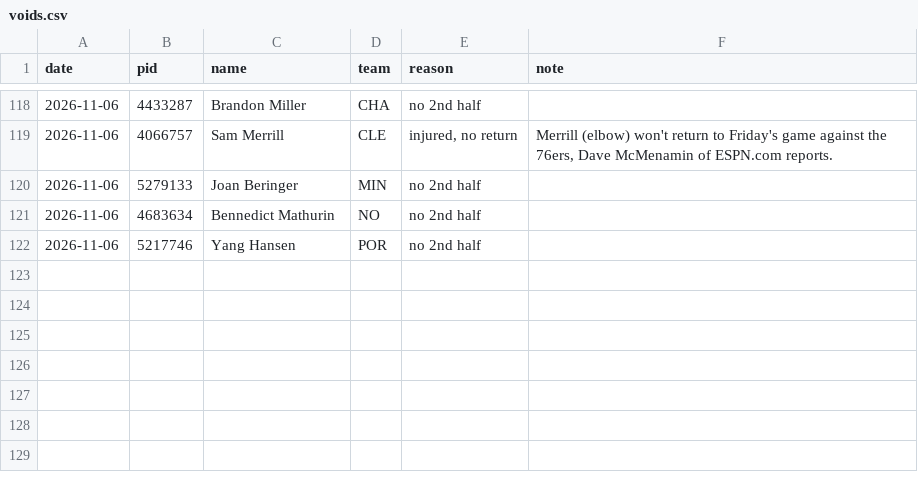
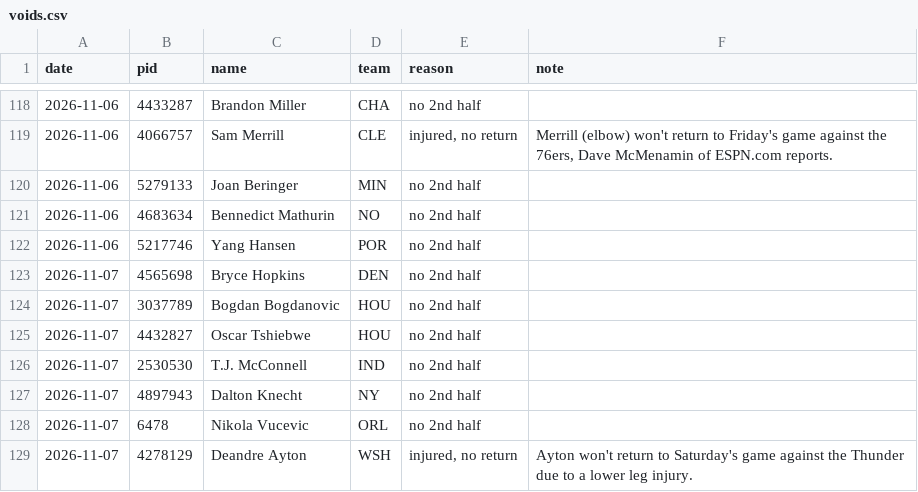
Before and after one commit to jlwin1995-alt/Bball, a CSV file: data/log/voids.csv, drawn as a sheet; only a part is shown, gaps mark what is left out; the diff names each change by its address in the sheet, - before the commit and + after, or states it on an @@ line.

```diff
--- a/data/log/voids.csv
+++ b/data/log/voids.csv
+row 123: 2026-11-07 | 4565698 | Bryce Hopkins | DEN | no 2nd half
+row 124: 2026-11-07 | 3037789 | Bogdan Bogdanovic | HOU | no 2nd half
+row 125: 2026-11-07 | 4432827 | Oscar Tshiebwe | HOU | no 2nd half
+row 126: 2026-11-07 | 2530530 | T.J. McConnell | IND | no 2nd half
+row 127: 2026-11-07 | 4897943 | Dalton Knecht | NY | no 2nd half
+row 128: 2026-11-07 | 6478 | Nikola Vucevic | ORL | no 2nd half
+row 129: 2026-11-07 | 4278129 | Deandre Ayton | WSH | injured, no return | Ayton won't return to Saturday's game against the Thunder due to a lower leg injury.
```
Also changed, not shown: data/raw/injuries.csv, data/raw/rosters.csv, 43 other files.
